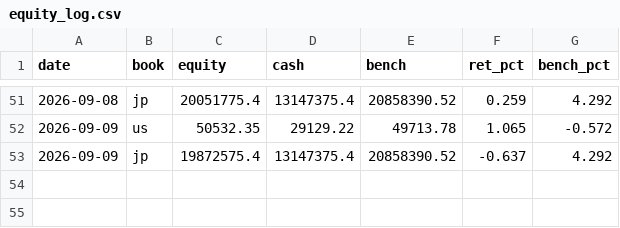
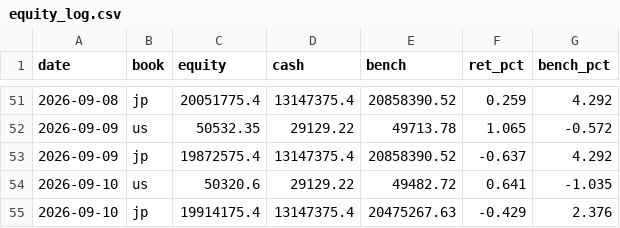
Before and after one commit to katsudon1cho/kabusim, a CSV file: equity_log.csv, drawn as a sheet; only a part is shown, gaps mark what is left out; the diff names each change by its address in the sheet, - before the commit and + after, or states it on an @@ line.

```diff
--- a/equity_log.csv
+++ b/equity_log.csv
+row 54: 2026-09-10 | us | 50320.6 | 29129.22 | 49482.72 | 0.641 | -1.035
+row 55: 2026-09-10 | jp | 19914175.4 | 13147375.4 | 20475267.63 | -0.429 | 2.376
```
Also changed, not shown: usage_log.csv, 2 other files.
